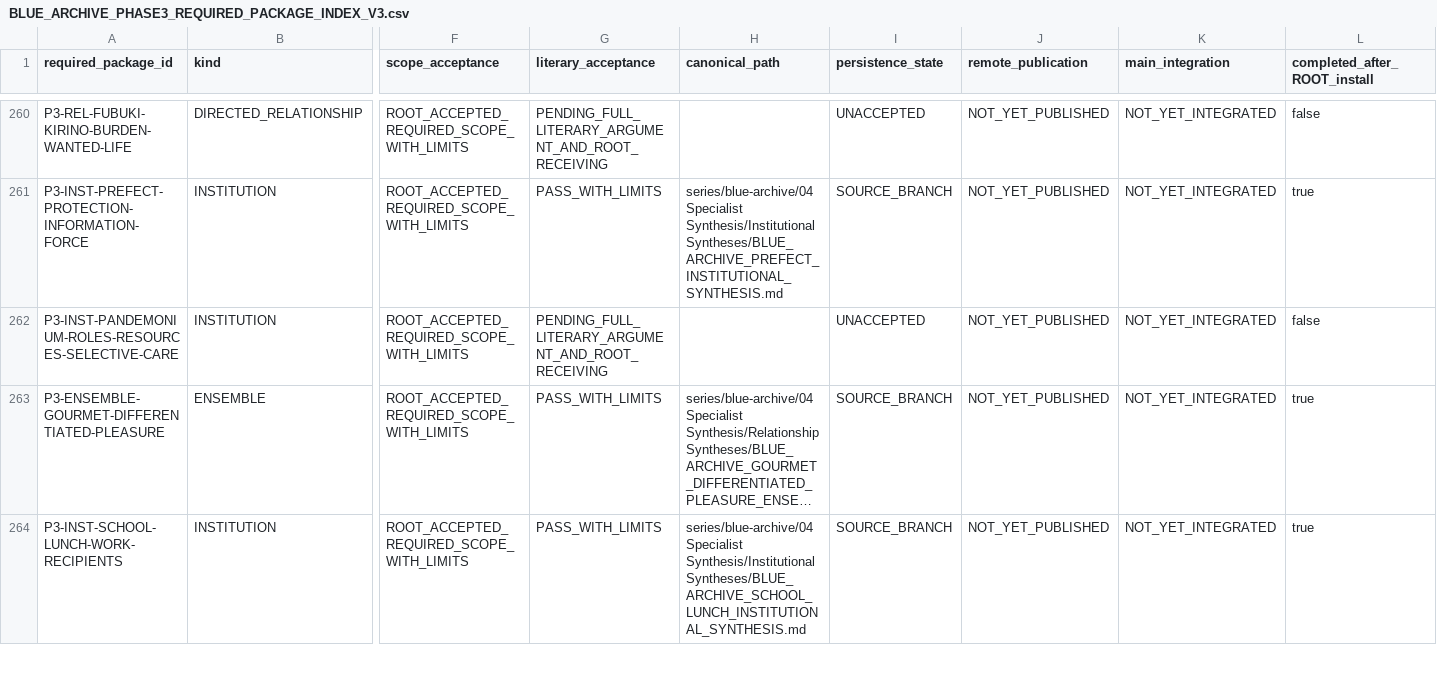
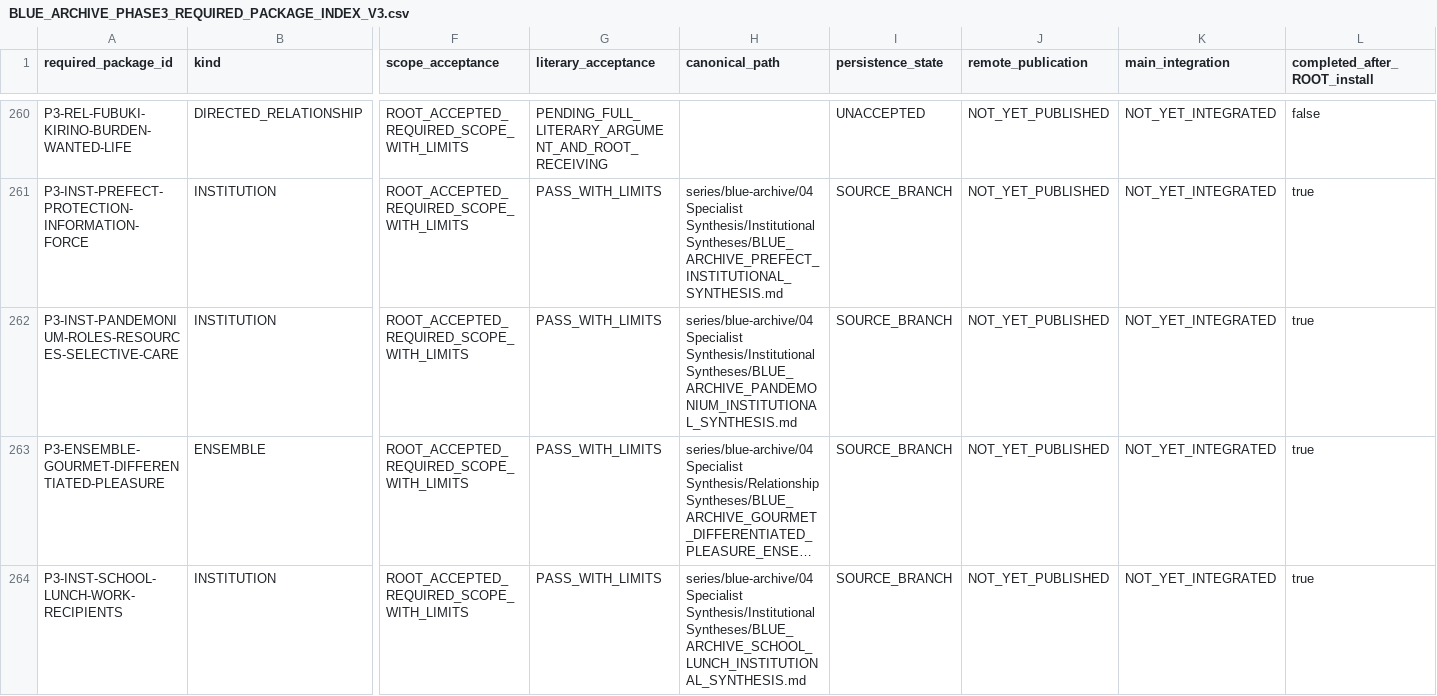
Before and after one commit to deep-blue-zero/anime-manga-ln-games-analysis, a CSV file: series/blue-archive/06 Evidence and Indexes/BLUE_ARCHIVE_PHASE3_REQUIRED_PACKAGE_INDEX_V3.csv, drawn as a sheet; only a part is shown, gaps mark what is left out; long unchanged cells end in …; the diff covers the shown part only; the diff names each change by its address in the sheet, - before the commit and + after, or states it on an @@ line.

```diff
--- a/series/blue-archive/06 Evidence and Indexes/BLUE_ARCHIVE_PHASE3_REQUIRED_PACKAGE_INDEX_V3.csv
+++ b/series/blue-archive/06 Evidence and Indexes/BLUE_ARCHIVE_PHASE3_REQUIRED_PACKAGE_INDEX_V3.csv
-G262 (literary_acceptance): PENDING_FULL_LITERARY_ARGUMENT_AND_ROOT_RECEIVING
+G262 (literary_acceptance): PASS_WITH_LIMITS
-H262 (canonical_path): (empty)
+H262 (canonical_path): series/blue-archive/04 Specialist Synthesis/Institutional Syntheses/BLUE_ARCHIVE_PANDEMONIUM_INSTITUTIONAL_SYNTHESIS.md
-I262 (persistence_state): UNACCEPTED
+I262 (persistence_state): SOURCE_BRANCH
-L262 (completed_after_ROOT_install): false
+L262 (completed_after_ROOT_install): true
```
Also changed, not shown: 16 edited cells elsewhere in this file, series/blue-archive/06 Evidence and Indexes/BLUE_ARCHIVE_PHASE3_PACKAGE_ACCEPTANCE_INDEX.csv, 32 other files.
